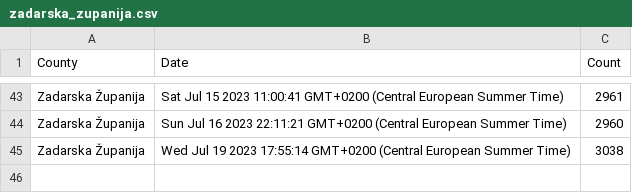
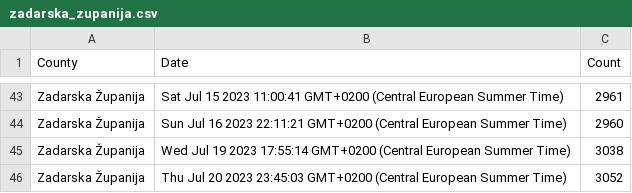
Before and after one commit to curkovicf/real-estate, a CSV file: data/flat/zadarska_zupanija.csv, drawn as a sheet; only a part is shown, gaps mark what is left out; the diff names each change by its address in the sheet, - before the commit and + after, or states it on an @@ line.

```diff
--- a/data/flat/zadarska_zupanija.csv
+++ b/data/flat/zadarska_zupanija.csv
+row 46: Zadarska Županija | Thu Jul 20 2023 23:45:03 GMT+0200 (Central European Summer Time) | 3052
```
Also changed, not shown: data/flat/grad_zagreb.csv, data/flat/splitsko_dalmatinska_zupanija.csv, 3 other files.
